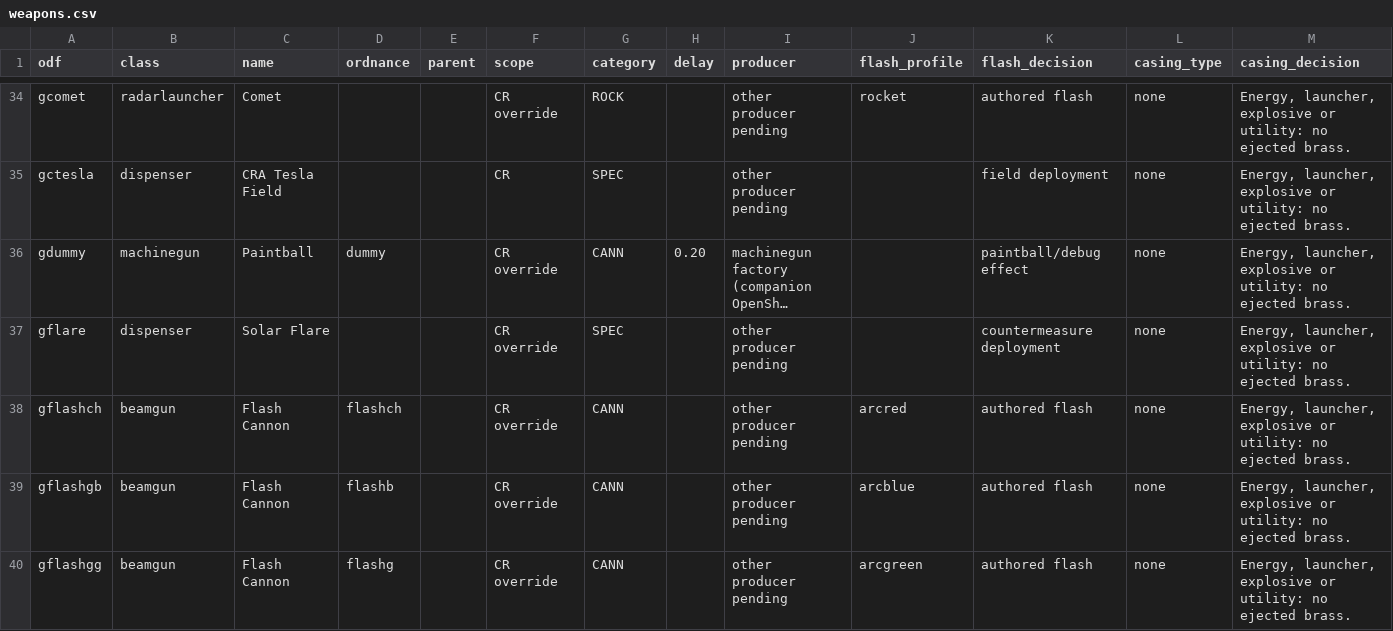
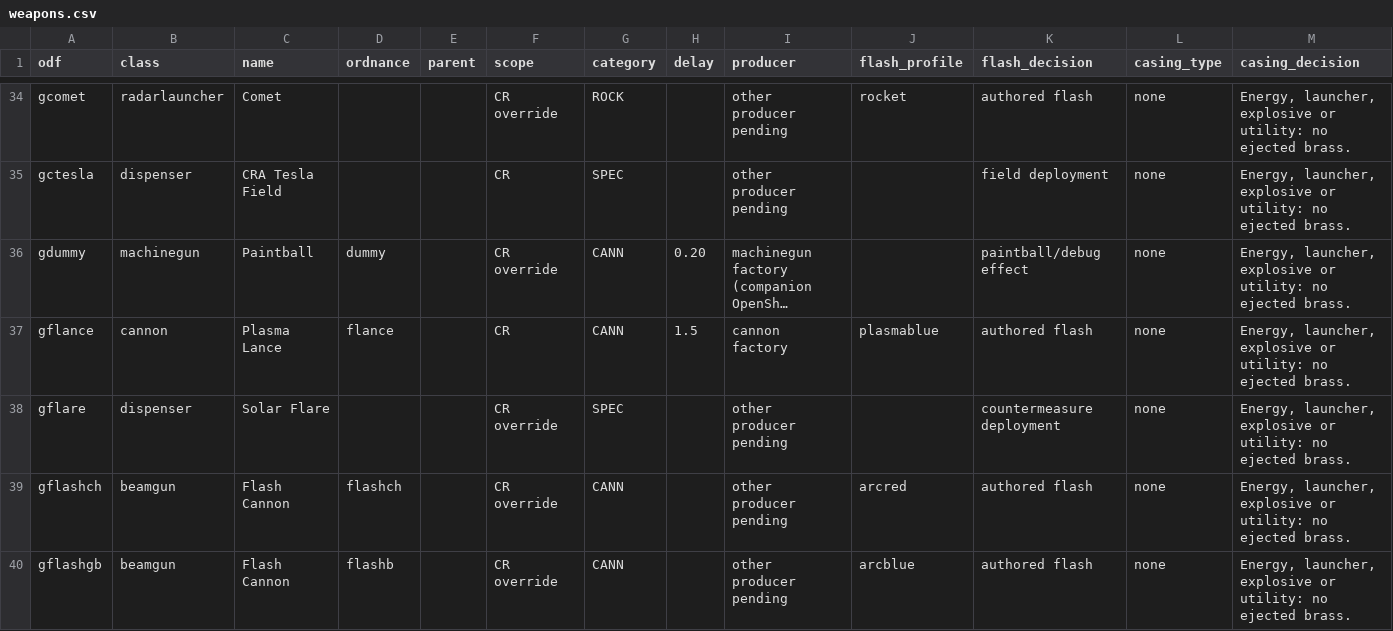
Before and after one commit to GrizzlyOne95/Battlezone98Redux_CampaignReimagined, a CSV file: References/WeaponPresentation/weapons.csv, drawn as a sheet; only a part is shown, gaps mark what is left out; the shorter side is filled out with more unchanged rows; long unchanged cells end in …; the diff names each change by its address in the sheet, - before the commit and + after, or states it on an @@ line.

```diff
--- a/References/WeaponPresentation/weapons.csv
+++ b/References/WeaponPresentation/weapons.csv
+row 37: gflance | cannon | Plasma Lance | flance |  | CR | CANN | 1.5 | cannon factory | plasmablue | authored flash | none | Energy, launcher, explosive or utility: no ejected brass.
```
Also changed, not shown: 14 other files.
